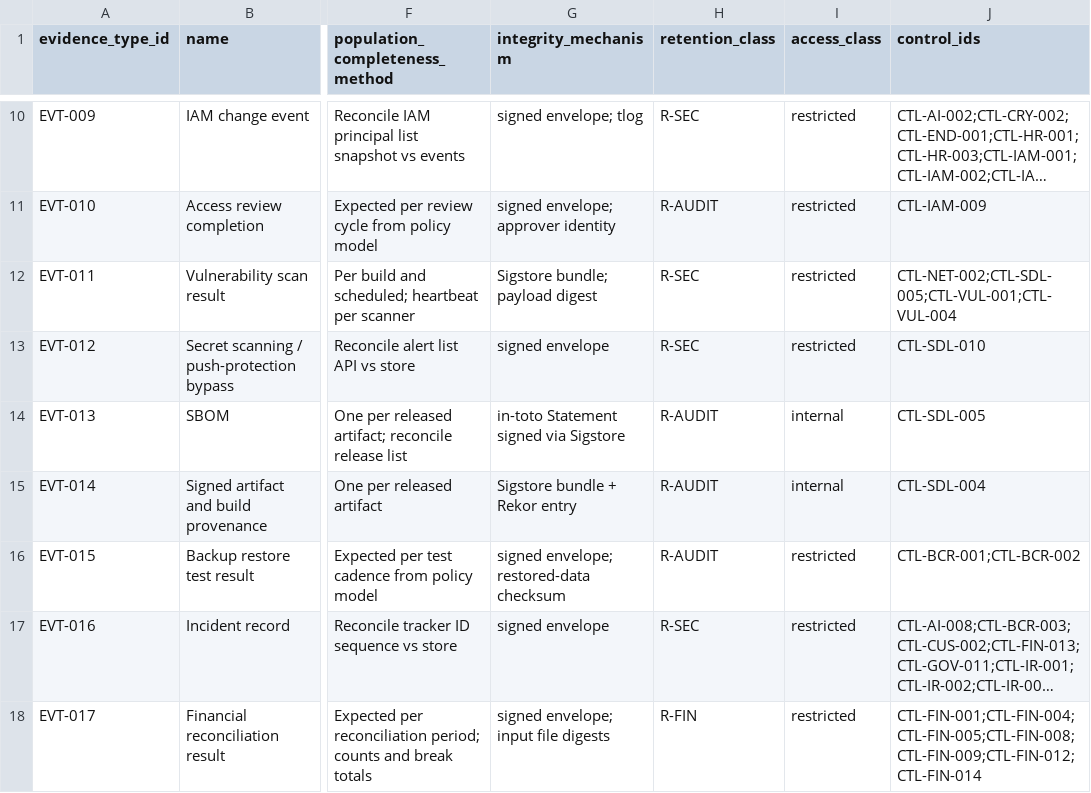
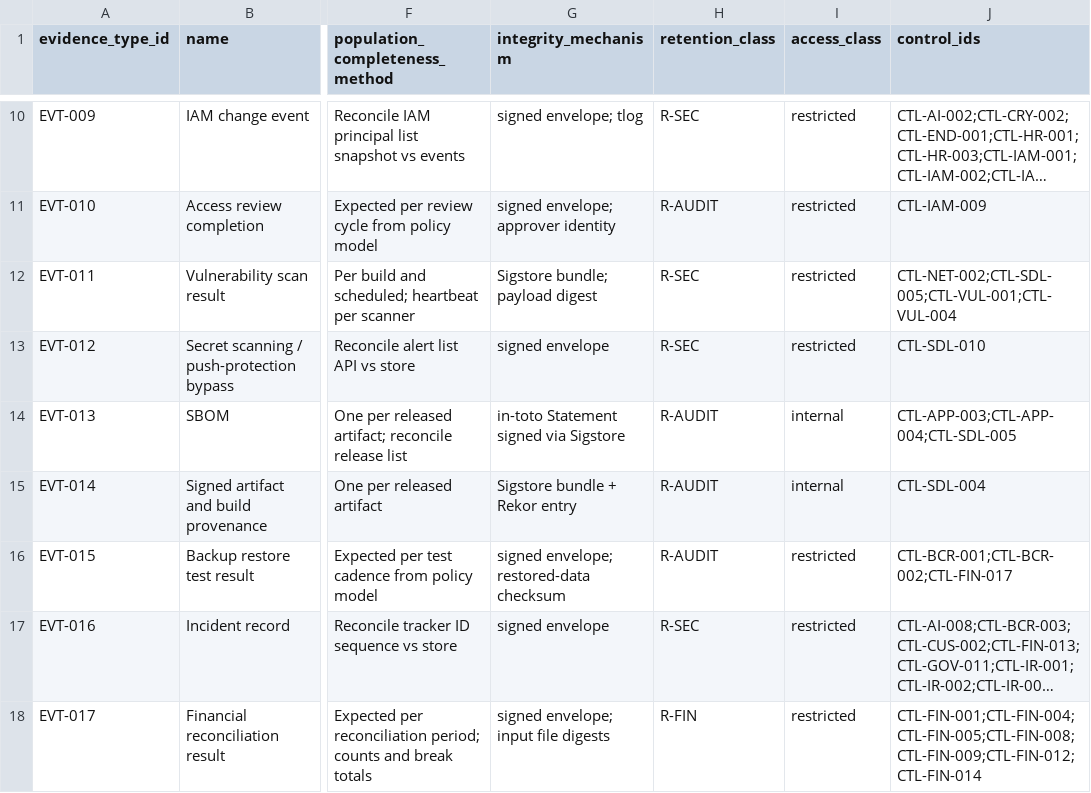
Before and after one commit to kemiller2002/echelon-assurance, a CSV file: registers/evidence-types.csv, drawn as a sheet; only a part is shown, gaps mark what is left out; long unchanged cells end in …; the diff covers the shown part only; the diff names each change by its address in the sheet, - before the commit and + after, or states it on an @@ line.

```diff
--- a/registers/evidence-types.csv
+++ b/registers/evidence-types.csv
-J14 (control_ids): CTL-SDL-005
+J14 (control_ids): CTL-APP-003;CTL-APP-004;CTL-SDL-005
-J16 (control_ids): CTL-BCR-001;CTL-BCR-002
+J16 (control_ids): CTL-BCR-001;CTL-BCR-002;CTL-FIN-017
```
Also changed, not shown: 4 edited cells elsewhere in this file, policies/policy-inventory.csv, registers/open-questions.csv, 14 other files.
